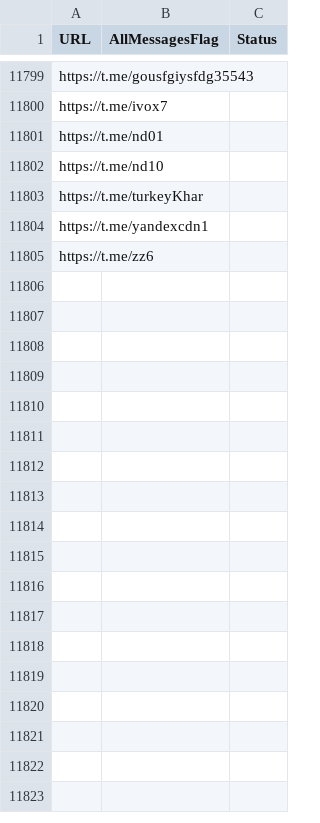
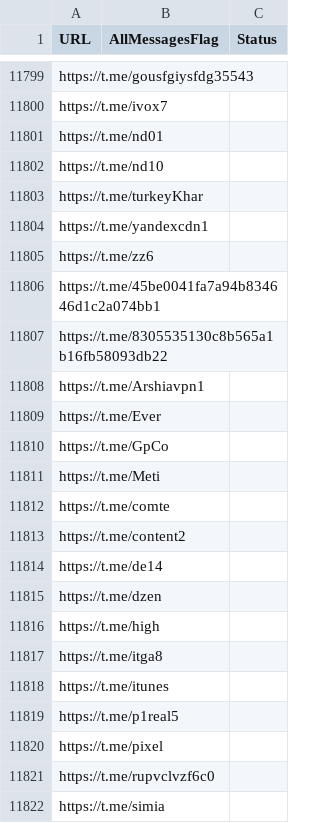
Before and after one commit to RaminTabriz/V2rayCollector, a CSV file: channels.csv, drawn as a sheet; only a part is shown, gaps mark what is left out; the diff names each change by its address in the sheet, - before the commit and + after, or states it on an @@ line.

```diff
--- a/channels.csv
+++ b/channels.csv
+row 11806: https://t.me/45be0041fa7a94b834646d1c2a074bb1
+row 11807: https://t.me/8305535130c8b565a1b16fb58093db22
+row 11808: https://t.me/Arshiavpn1
+row 11809: https://t.me/Ever
+row 11810: https://t.me/GpCo
+row 11811: https://t.me/Meti
+row 11812: https://t.me/comte
+row 11813: https://t.me/content2
+row 11814: https://t.me/de14
+row 11815: https://t.me/dzen
+row 11816: https://t.me/high
+row 11817: https://t.me/itga8
+row 11818: https://t.me/itunes
+row 11819: https://t.me/p1real5
+row 11820: https://t.me/pixel
+row 11821: https://t.me/rupvclvzf6c0
+row 11822: https://t.me/simia
```
Also changed, not shown: stats/history.csv, 2 other files.
